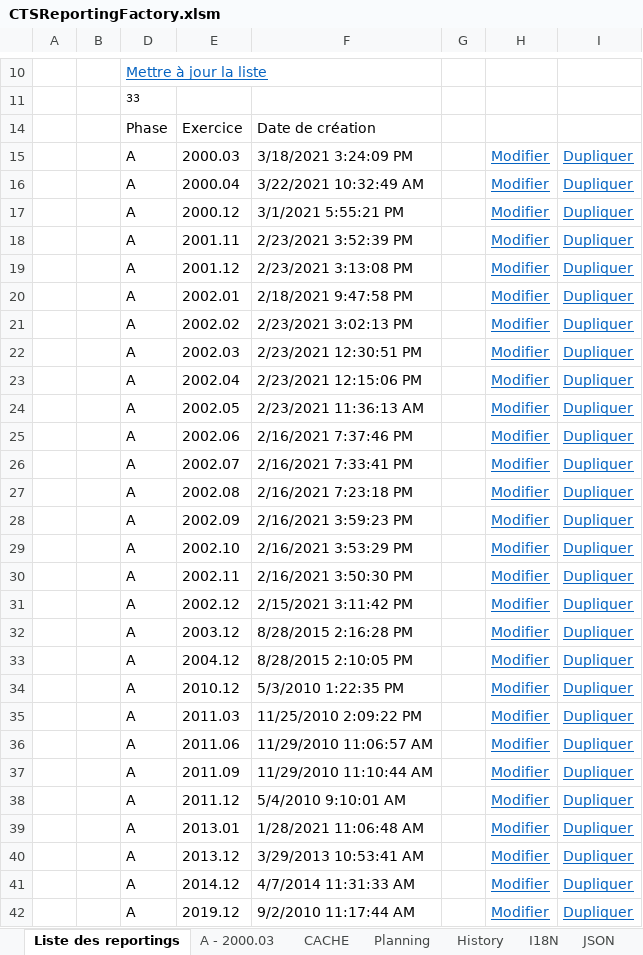
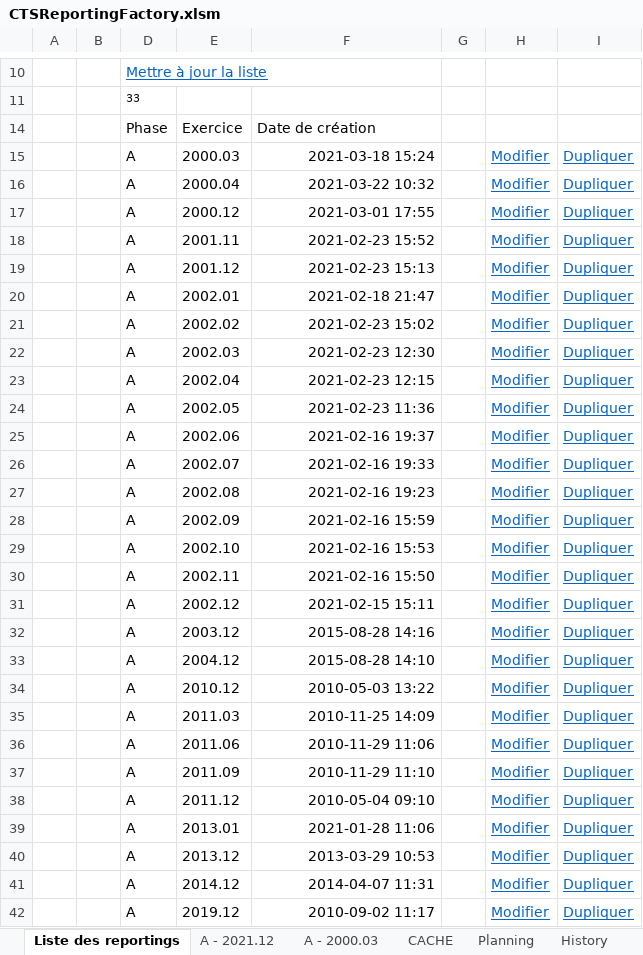
Before and after one commit to CTStation/CTSWeb, an Excel workbook: Client/CTSReportingFactory.xlsm, sheet Liste des reportings, drawn as a sheet; only a part is shown, gaps mark what is left out; values as stored, in another font and other column widths than the file's, no borders; charts and pictures and table styles not drawn; the diff covers the shown part only; the diff names each change by its address in the sheet, - before the commit and + after, or states it on an @@ line.

```diff
--- a/Client/CTSReportingFactory.xlsm (sheet Liste des reportings)
+++ b/Client/CTSReportingFactory.xlsm (sheet Liste des reportings)
+sheet tab: A - 2021.12
-F15: 3/18/2021 3:24:09 PM
+F15: 2021-03-18 15:24
-F16: 3/22/2021 10:32:49 AM
+F16: 2021-03-22 10:32
-F17: 3/1/2021 5:55:21 PM
+F17: 2021-03-01 17:55
-F18: 2/23/2021 3:52:39 PM
+F18: 2021-02-23 15:52
-F19: 2/23/2021 3:13:08 PM
+F19: 2021-02-23 15:13
-F20: 2/18/2021 9:47:58 PM
+F20: 2021-02-18 21:47
-F21: 2/23/2021 3:02:13 PM
+F21: 2021-02-23 15:02
-F22: 2/23/2021 12:30:51 PM
+F22: 2021-02-23 12:30
-F23: 2/23/2021 12:15:06 PM
+F23: 2021-02-23 12:15
-F24: 2/23/2021 11:36:13 AM
+F24: 2021-02-23 11:36
-F25: 2/16/2021 7:37:46 PM
+F25: 2021-02-16 19:37
-F26: 2/16/2021 7:33:41 PM
+F26: 2021-02-16 19:33
-F27: 2/16/2021 7:23:18 PM
+F27: 2021-02-16 19:23
-F28: 2/16/2021 3:59:23 PM
+F28: 2021-02-16 15:59
-F29: 2/16/2021 3:53:29 PM
+F29: 2021-02-16 15:53
-F30: 2/16/2021 3:50:30 PM
+F30: 2021-02-16 15:50
-F31: 2/15/2021 3:11:42 PM
+F31: 2021-02-15 15:11
-F32: 8/28/2015 2:16:28 PM
+F32: 2015-08-28 14:16
-F33: 8/28/2015 2:10:05 PM
+F33: 2015-08-28 14:10
-F34: 5/3/2010 1:22:35 PM
+F34: 2010-05-03 13:22
-F35: 11/25/2010 2:09:22 PM
+F35: 2010-11-25 14:09
-F36: 11/29/2010 11:06:57 AM
+F36: 2010-11-29 11:06
-F37: 11/29/2010 11:10:44 AM
+F37: 2010-11-29 11:10
-F38: 5/4/2010 9:10:01 AM
+F38: 2010-05-04 09:10
-F39: 1/28/2021 11:06:48 AM
+F39: 2021-01-28 11:06
-F40: 3/29/2013 10:53:41 AM
+F40: 2013-03-29 10:53
-F41: 4/7/2014 11:31:33 AM
+F41: 2014-04-07 11:31
-F42: 9/2/2010 11:17:44 AM
+F42: 2010-09-02 11:17
```
Also changed, not shown: 6 edited cells elsewhere in this sheet, sheet A - 2000.03, sheet Planning, sheet History, sheet I18N, sheet JSON, other sheet tabs, formulas that keep their value, hidden cells, charts or pictures.
